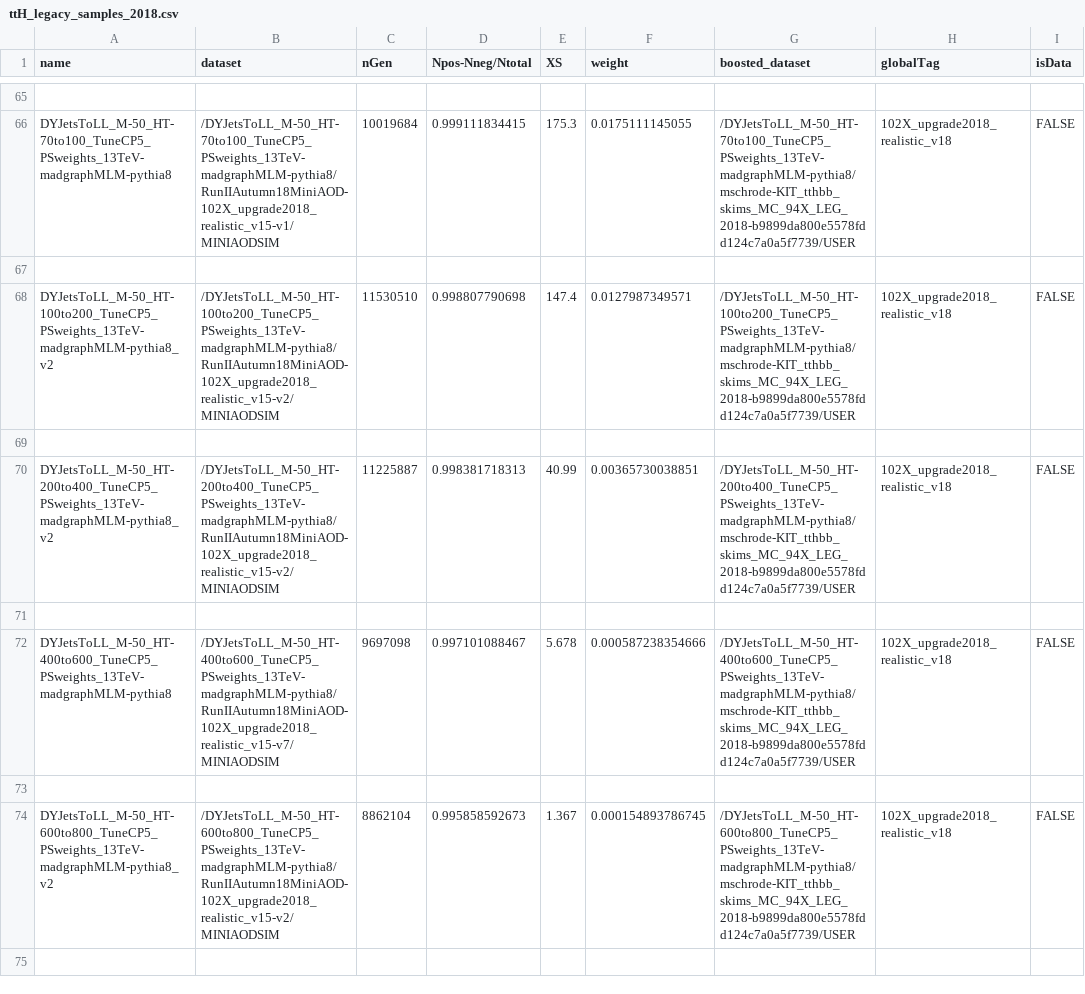
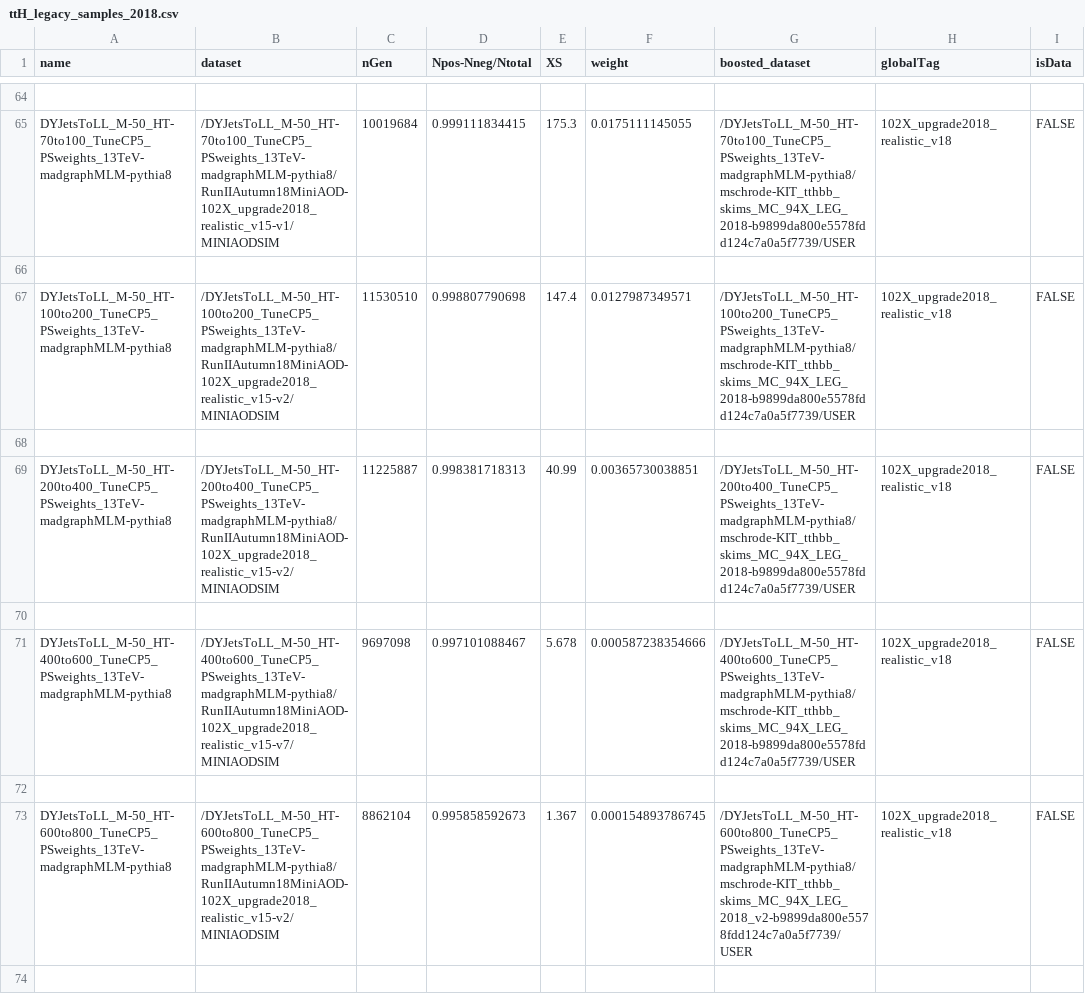
Before and after one commit to kit-cn-cms/BoostedAnalyzer_runscripts_NAF, a CSV file: ttH_legacy_samples_2018.csv, drawn as a sheet; only a part is shown, gaps mark what is left out; addresses are those after the commit; the diff covers the shown part only; the diff names each change by its address in the sheet, - before the commit and + after, or states it on an @@ line.

Commit message:
added samplelists for all 3 years

```diff
--- a/ttH_legacy_samples_2018.csv
+++ b/ttH_legacy_samples_2018.csv
-A67 (name): DYJetsToLL_M-50_HT-100to200_TuneCP5_PSweights_13TeV-madgraphMLM-pythia8_v2
+A67 (name): DYJetsToLL_M-50_HT-100to200_TuneCP5_PSweights_13TeV-madgraphMLM-pythia8
-A69 (name): DYJetsToLL_M-50_HT-200to400_TuneCP5_PSweights_13TeV-madgraphMLM-pythia8_v2
+A69 (name): DYJetsToLL_M-50_HT-200to400_TuneCP5_PSweights_13TeV-madgraphMLM-pythia8
-A73 (name): DYJetsToLL_M-50_HT-600to800_TuneCP5_PSweights_13TeV-madgraphMLM-pythia8_v2
+A73 (name): DYJetsToLL_M-50_HT-600to800_TuneCP5_PSweights_13TeV-madgraphMLM-pythia8
-G73 (boosted_dataset): /DYJetsToLL_M-50_HT-600to800_TuneCP5_PSweights_13TeV-madgraphMLM-pythia8/mschrode-KIT_tthbb_skims_MC_94X_LEG_2018-b9899da800e5578fdd124c7a0a5f7739/USER
+G73 (boosted_dataset): /DYJetsToLL_M-50_HT-600to800_TuneCP5_PSweights_13TeV-madgraphMLM-pythia8/mschrode-KIT_tthbb_skims_MC_94X_LEG_2018_v2-b9899da800e5578fdd124c7a0a5f7739/USER
```
Also changed, not shown: 1 added row, 2 removed rows and 97 edited cells elsewhere in this file, 2 other files.
